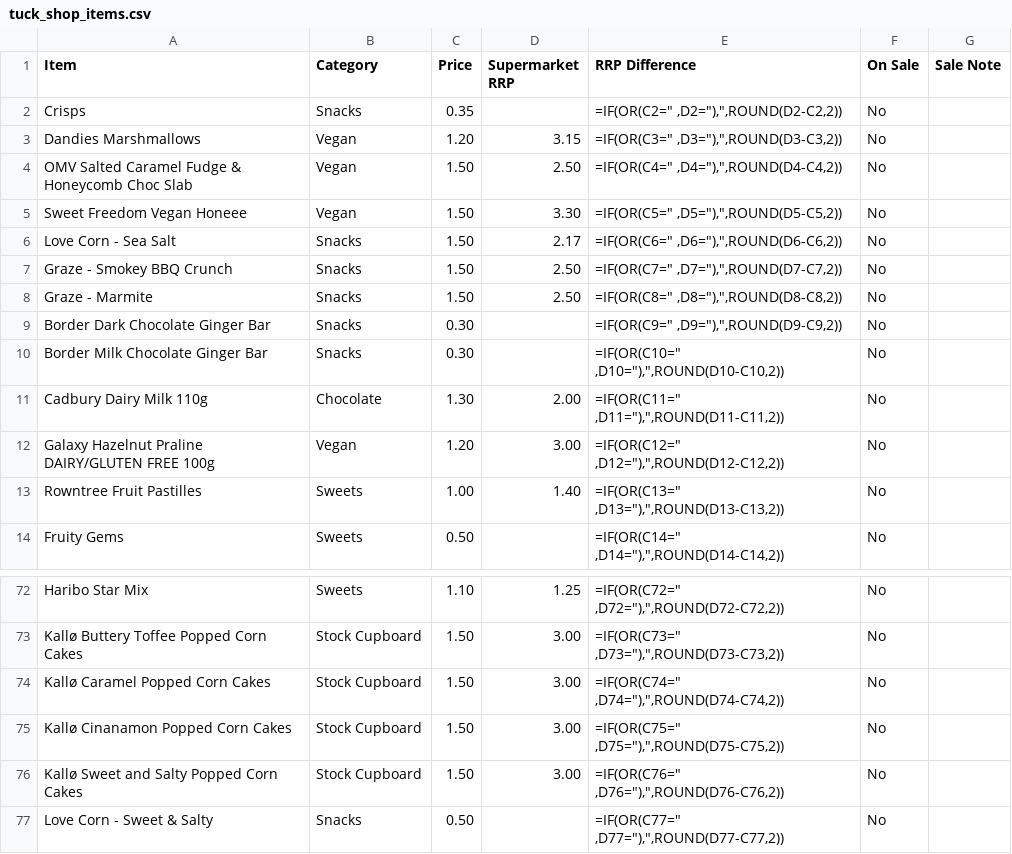
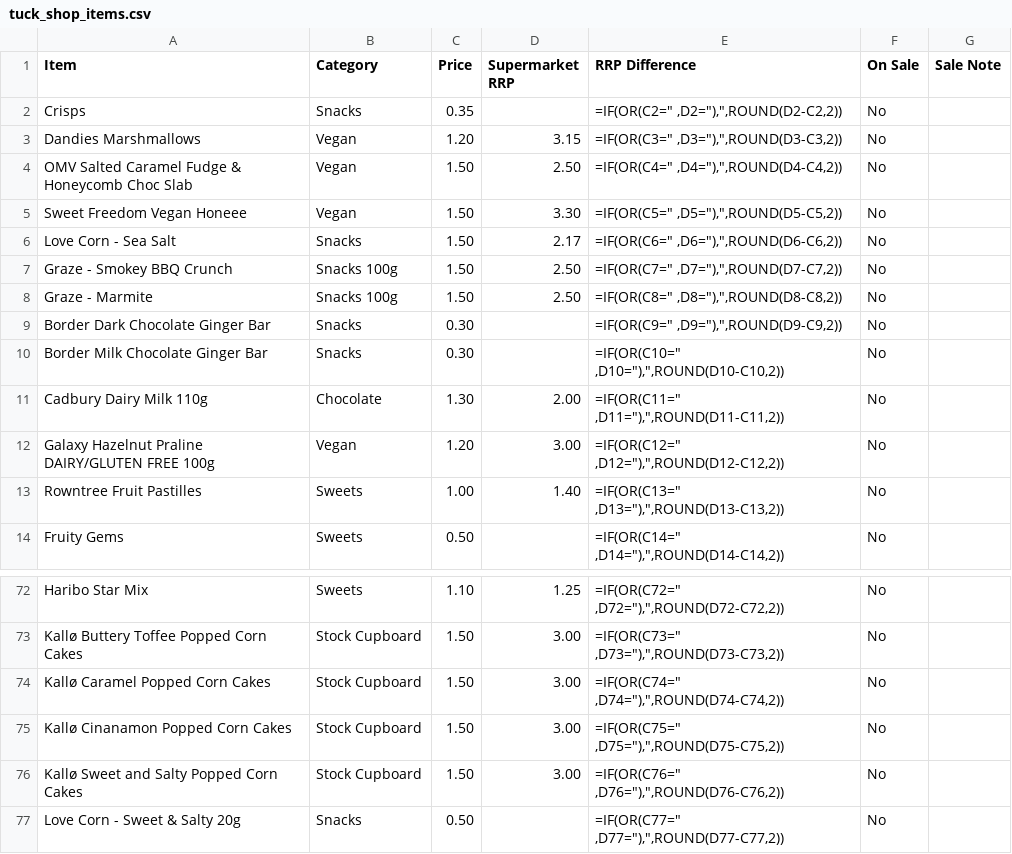
Before and after one commit to deanoooh/Tuck-Shop, a CSV file: tuck_shop_items.csv, drawn as a sheet; only a part is shown, gaps mark what is left out.

Commit message:
Update snack items with new packaging sizes

```diff
--- a/tuck_shop_items.csv
+++ b/tuck_shop_items.csv
@@ -6,4 +6,4 @@ Sweet Freedom Vegan Honeee,Vegan,1.50,3.30,"=IF(OR(C5="" ,D5=""),"",ROUND(D5-C5,
 Love Corn - Sea Salt,Snacks,1.50,2.17,"=IF(OR(C6="" ,D6=""),"",ROUND(D6-C6,2))",No,
-Graze - Smokey BBQ Crunch,Snacks,1.50,2.50,"=IF(OR(C7="" ,D7=""),"",ROUND(D7-C7,2))",No,
-Graze - Marmite,Snacks,1.50,2.50,"=IF(OR(C8="" ,D8=""),"",ROUND(D8-C8,2))",No,
+Graze - Smokey BBQ Crunch,Snacks 100g,1.50,2.50,"=IF(OR(C7="" ,D7=""),"",ROUND(D7-C7,2))",No,
+Graze - Marmite,Snacks 100g,1.50,2.50,"=IF(OR(C8="" ,D8=""),"",ROUND(D8-C8,2))",No,
 Border Dark Chocolate Ginger Bar,Snacks,0.30,,"=IF(OR(C9="" ,D9=""),"",ROUND(D9-C9,2))",No,
@@ -76,2 +76,2 @@ Kallø Cinanamon Popped Corn Cakes,Stock Cupboard,1.50,3.00,"=IF(OR(C75="" ,D75=
 Kallø Sweet and Salty Popped Corn Cakes,Stock Cupboard,1.50,3.00,"=IF(OR(C76="" ,D76=""),"",ROUND(D76-C76,2))",No,
-Love Corn - Sweet & Salty,Snacks,0.50,,"=IF(OR(C77="" ,D77=""),"",ROUND(D77-C77,2))",No,
+Love Corn - Sweet & Salty 20g,Snacks,0.50,,"=IF(OR(C77="" ,D77=""),"",ROUND(D77-C77,2))",No,
```
